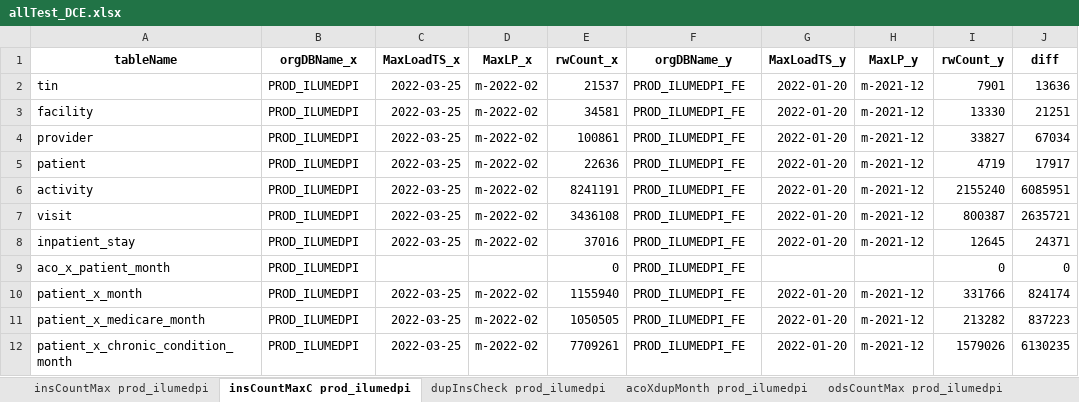
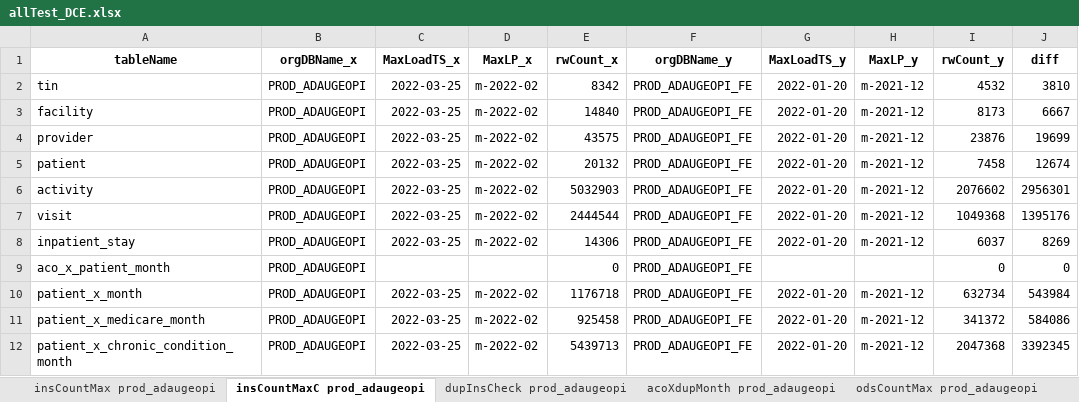
Before and after one commit to mikeoconnor-cj/pythonWrk, an Excel workbook: allTest_DCE.xlsx, sheet insCountMaxC prod_adaugeopi, drawn as a sheet; only a part is shown; values as stored, in another font and other column widths than the file's, no borders; the diff covers the shown part only; the diff names each change by its address in the sheet, - before the commit and + after, or states it on an @@ line.

```diff
--- a/allTest_DCE.xlsx (sheet insCountMaxC prod_adaugeopi)
+++ b/allTest_DCE.xlsx (sheet insCountMaxC prod_adaugeopi)
-sheet tab: insCountMax prod_ilumedpi
+sheet tab: insCountMax prod_adaugeopi
-sheet tab: insCountMaxC prod_ilumedpi
+sheet tab: insCountMaxC prod_adaugeopi
-sheet tab: dupInsCheck prod_ilumedpi
+sheet tab: dupInsCheck prod_adaugeopi
-sheet tab: acoXdupMonth prod_ilumedpi
+sheet tab: acoXdupMonth prod_adaugeopi
-sheet tab: odsCountMax prod_ilumedpi
+sheet tab: odsCountMax prod_adaugeopi
-B2:B12 (orgDBName_x): PROD_ILUMEDPI
+B2:B12 (orgDBName_x): PROD_ADAUGEOPI
-E2 (rwCount_x): 21537
+E2 (rwCount_x): 8342
-F2:F12 (orgDBName_y): PROD_ILUMEDPI_FE
+F2:F12 (orgDBName_y): PROD_ADAUGEOPI_FE
-I2 (rwCount_y): 7901
+I2 (rwCount_y): 4532
-J2 (diff): 13636
+J2 (diff): 3810
-E3 (rwCount_x): 34581
+E3 (rwCount_x): 14840
-I3 (rwCount_y): 13330
+I3 (rwCount_y): 8173
-J3 (diff): 21251
+J3 (diff): 6667
-E4 (rwCount_x): 100861
+E4 (rwCount_x): 43575
-I4 (rwCount_y): 33827
+I4 (rwCount_y): 23876
-J4 (diff): 67034
+J4 (diff): 19699
-E5 (rwCount_x): 22636
+E5 (rwCount_x): 20132
-I5 (rwCount_y): 4719
+I5 (rwCount_y): 7458
-J5 (diff): 17917
+J5 (diff): 12674
-E6 (rwCount_x): 8241191
+E6 (rwCount_x): 5032903
-I6 (rwCount_y): 2155240
+I6 (rwCount_y): 2076602
-J6 (diff): 6085951
+J6 (diff): 2956301
-E7 (rwCount_x): 3436108
+E7 (rwCount_x): 2444544
-I7 (rwCount_y): 800387
+I7 (rwCount_y): 1049368
-J7 (diff): 2635721
+J7 (diff): 1395176
-E8 (rwCount_x): 37016
+E8 (rwCount_x): 14306
-I8 (rwCount_y): 12645
+I8 (rwCount_y): 6037
-J8 (diff): 24371
+J8 (diff): 8269
-E10 (rwCount_x): 1155940
+E10 (rwCount_x): 1176718
-I10 (rwCount_y): 331766
+I10 (rwCount_y): 632734
-J10 (diff): 824174
+J10 (diff): 543984
-E11 (rwCount_x): 1050505
+E11 (rwCount_x): 925458
-I11 (rwCount_y): 213282
+I11 (rwCount_y): 341372
-J11 (diff): 837223
+J11 (diff): 584086
-E12 (rwCount_x): 7709261
+E12 (rwCount_x): 5439713
-I12 (rwCount_y): 1579026
+I12 (rwCount_y): 2047368
-J12 (diff): 6130235
+J12 (diff): 3392345
```
Also changed, not shown: 45 edited cells elsewhere in this sheet, sheet odsCountMaxC prod_adaugeopi, sheet ccsCompare prod_adaugeopi, sheet odsCountMax prod_adaugeopi, sheet insCountMax prod_adaugeopi, sheet dupODSchk prod_adaugeopi, sheet dupInsCheck prod_adaugeopi, other sheet tabs.
